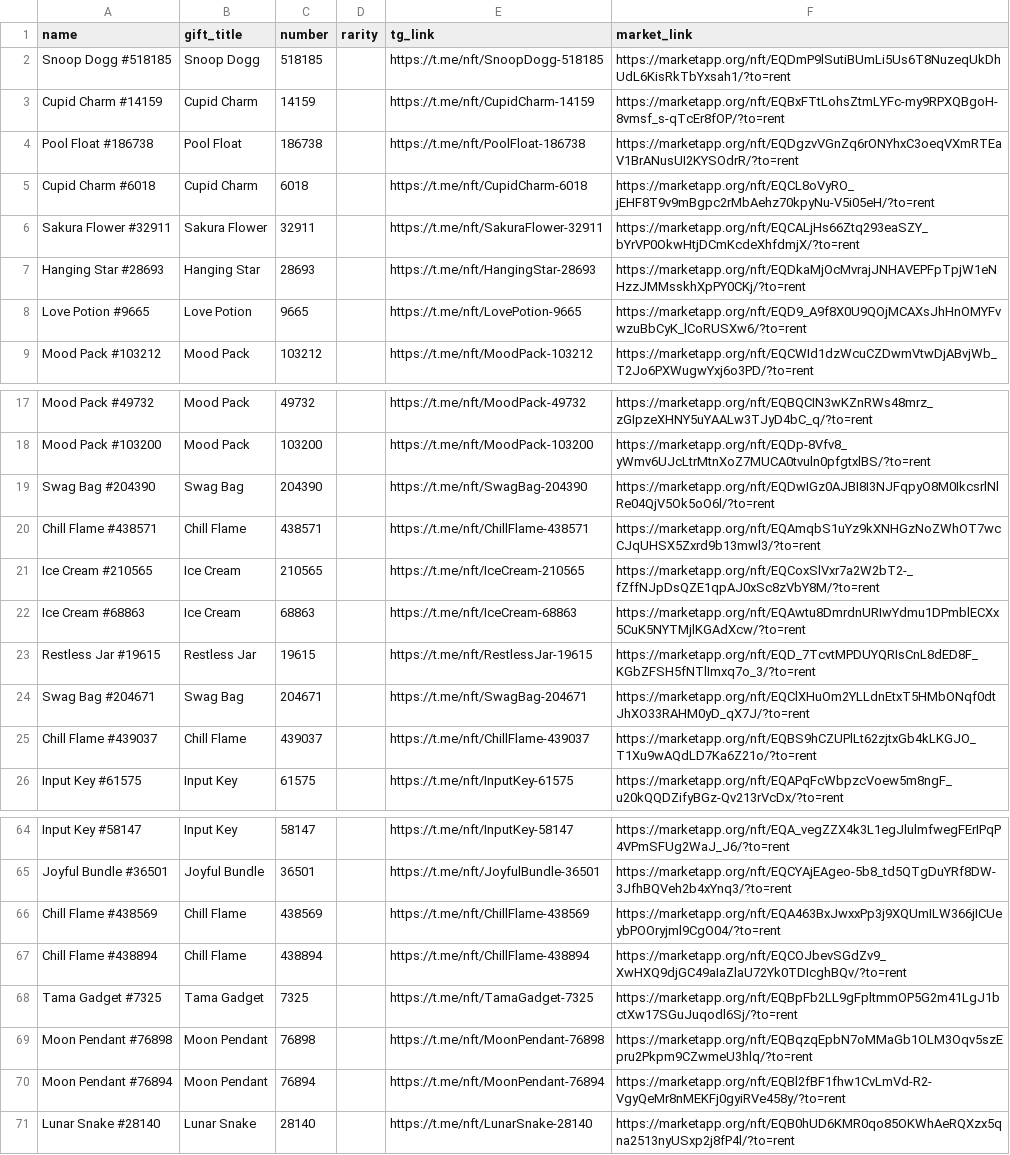
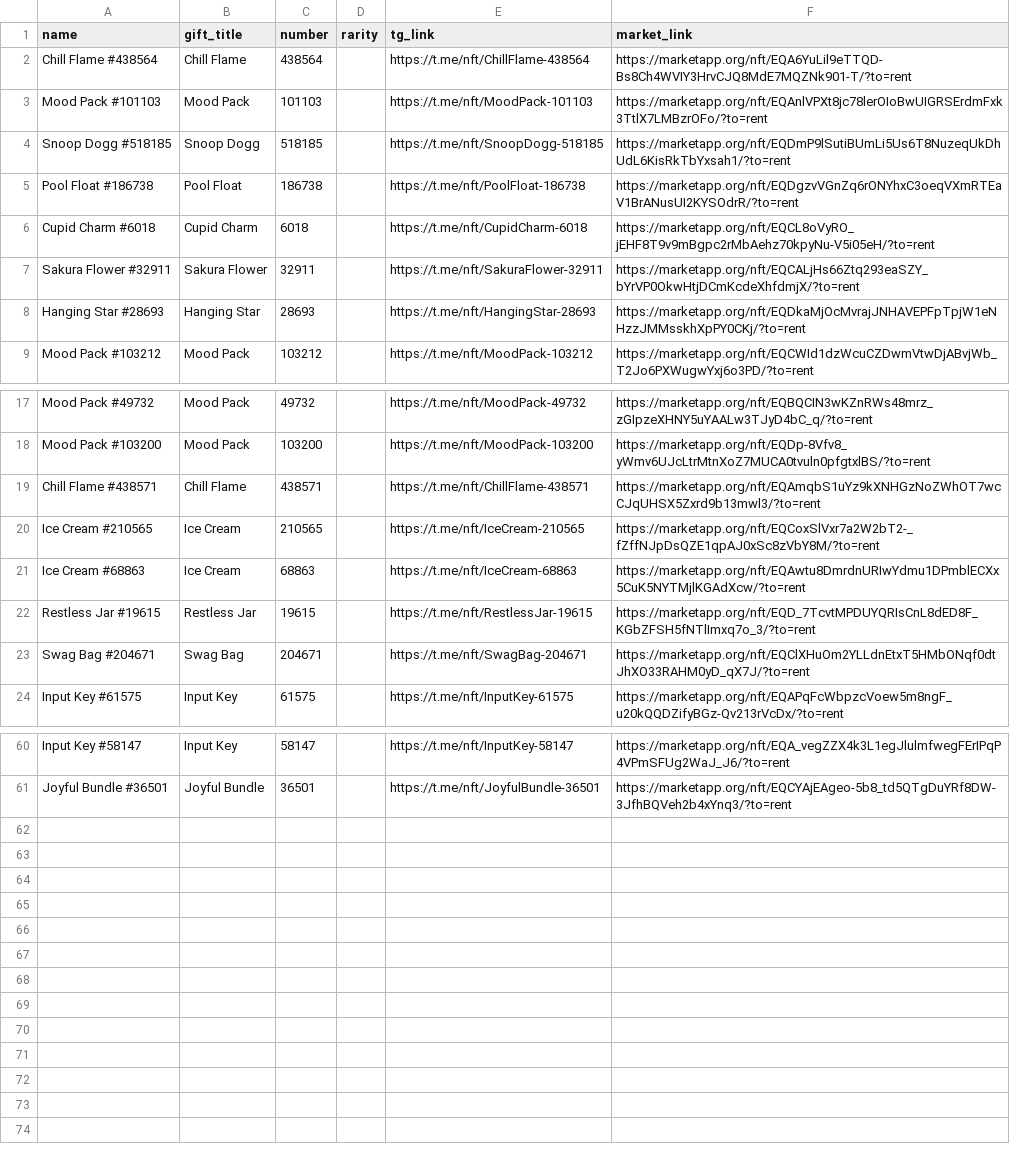
Before and after one commit to Zanjania0/duck-store, a CSV file: discounts.csv, drawn as a sheet; only a part is shown, gaps mark what is left out; the diff covers the shown part only.

Commit message:
Auto-update deals & gifts catalog [skip ci]

```diff
--- a/discounts.csv
+++ b/discounts.csv
@@ -1,4 +1,5 @@
 name,gift_title,number,rarity,tg_link,market_link
+Chill Flame #438564,Chill Flame,438564,,https://t.me/nft/ChillFlame-438564,https://marketapp.org/nft/EQA6YuLil9eTTQD-Bs8Ch4WVIY3HrvCJQ8MdE7MQZNk901-T/?to=rent
+Mood Pack #101103,Mood Pack,101103,,https://t.me/nft/MoodPack-101103,https://marketapp.org/nft/EQAnlVPXt8jc78lerOIoBwUIGRSErdmFxk3TtlX7LMBzrOFo/?to=rent
 Snoop Dogg #518185,Snoop Dogg,518185,,https://t.me/nft/SnoopDogg-518185,https://marketapp.org/nft/EQDmP9lSutiBUmLi5Us6T8NuzeqUkDhUdL6KisRkTbYxsah1/?to=rent
-Cupid Charm #14159,Cupid Charm,14159,,https://t.me/nft/CupidCharm-14159,https://marketapp.org/nft/EQBxFTtLohsZtmLYFc-my9RPXQBgoH-8vmsf_s-qTcEr8fOP/?to=rent
 Pool Float #186738,Pool Float,186738,,https://t.me/nft/PoolFloat-186738,https://marketapp.org/nft/EQDgzvVGnZq6rONYhxC3oeqVXmRTEaV1BrANusUI2KYSOdrR/?to=rent
@@ -7,3 +8,2 @@ Sakura Flower #32911,Sakura Flower,32911,,https://t.me/nft/SakuraFlower-32911,ht
 Hanging Star #28693,Hanging Star,28693,,https://t.me/nft/HangingStar-28693,https://marketapp.org/nft/EQDkaMjOcMvrajJNHAVEPFpTpjW1eNHzzJMMsskhXpPY0CKj/?to=rent
-Love Potion #9665,Love Potion,9665,,https://t.me/nft/LovePotion-9665,https://marketapp.org/nft/EQD9_A9f8X0U9QOjMCAXsJhHnOMYFvwzuBbCyK_lCoRUSXw6/?to=rent
 Mood Pack #103212,Mood Pack,103212,,https://t.me/nft/MoodPack-103212,https://marketapp.org/nft/EQCWId1dzWcuCZDwmVtwDjABvjWb_T2Jo6PXWugwYxj6o3PD/?to=rent
@@ -18,3 +18,2 @@ Mood Pack #49732,Mood Pack,49732,,https://t.me/nft/MoodPack-49732,https://market
 Mood Pack #103200,Mood Pack,103200,,https://t.me/nft/MoodPack-103200,https://marketapp.org/nft/EQDp-8Vfv8_yWmv6UJcLtrMtnXoZ7MUCA0tvuln0pfgtxlBS/?to=rent
-Swag Bag #204390,Swag Bag,204390,,https://t.me/nft/SwagBag-204390,https://marketapp.org/nft/EQDwIGz0AJBI8I3NJFqpyO8M0IkcsrlNlRe04QjV5Ok5oO6l/?to=rent
 Chill Flame #438571,Chill Flame,438571,,https://t.me/nft/ChillFlame-438571,https://marketapp.org/nft/EQAmqbS1uYz9kXNHGzNoZWhOT7wcCJqUHSX5Zxrd9b13mwl3/?to=rent
@@ -24,3 +23,2 @@ Restless Jar #19615,Restless Jar,19615,,https://t.me/nft/RestlessJar-19615,https
 Swag Bag #204671,Swag Bag,204671,,https://t.me/nft/SwagBag-204671,https://marketapp.org/nft/EQClXHuOm2YLLdnEtxT5HMbONqf0dtJhXO33RAHM0yD_qX7J/?to=rent
-Chill Flame #439037,Chill Flame,439037,,https://t.me/nft/ChillFlame-439037,https://marketapp.org/nft/EQBS9hCZUPlLt62zjtxGb4kLKGJO_T1Xu9wAQdLD7Ka6Z21o/?to=rent
 Input Key #61575,Input Key,61575,,https://t.me/nft/InputKey-61575,https://marketapp.org/nft/EQAPqFcWbpzcVoew5m8ngF_u20kQQDZifyBGz-Qv213rVcDx/?to=rent
@@ -65,7 +61 @@ Input Key #58147,Input Key,58147,,https://t.me/nft/InputKey-58147,https://market
 Joyful Bundle #36501,Joyful Bundle,36501,,https://t.me/nft/JoyfulBundle-36501,https://marketapp.org/nft/EQCYAjEAgeo-5b8_td5QTgDuYRf8DW-3JfhBQVeh2b4xYnq3/?to=rent
-Chill Flame #438569,Chill Flame,438569,,https://t.me/nft/ChillFlame-438569,https://marketapp.org/nft/EQA463BxJwxxPp3j9XQUmILW366jICUeybPOOryjml9CgO04/?to=rent
-Chill Flame #438894,Chill Flame,438894,,https://t.me/nft/ChillFlame-438894,https://marketapp.org/nft/EQCOJbevSGdZv9_XwHXQ9djGC49aIaZlaU72Yk0TDIcghBQv/?to=rent
-Tama Gadget #7325,Tama Gadget,7325,,https://t.me/nft/TamaGadget-7325,https://marketapp.org/nft/EQBpFb2LL9gFpltmmOP5G2m41LgJ1bctXw17SGuJuqodl6Sj/?to=rent
-Moon Pendant #76898,Moon Pendant,76898,,https://t.me/nft/MoonPendant-76898,https://marketapp.org/nft/EQBqzqEpbN7oMMaGb1OLM3Oqv5szEpru2Pkpm9CZwmeU3hlq/?to=rent
-Moon Pendant #76894,Moon Pendant,76894,,https://t.me/nft/MoonPendant-76894,https://marketapp.org/nft/EQBl2fBF1fhw1CvLmVd-R2-VgyQeMr8nMEKFj0gyiRVe458y/?to=rent
-Lunar Snake #28140,Lunar Snake,28140,,https://t.me/nft/LunarSnake-28140,https://marketapp.org/nft/EQB0hUD6KMR0qo85OKWhAeRQXzx5qna2513nyUSxp2j8fP4l/?to=rent
```
Also changed, not shown: 2 removed rows elsewhere in this file, 2 other files.
